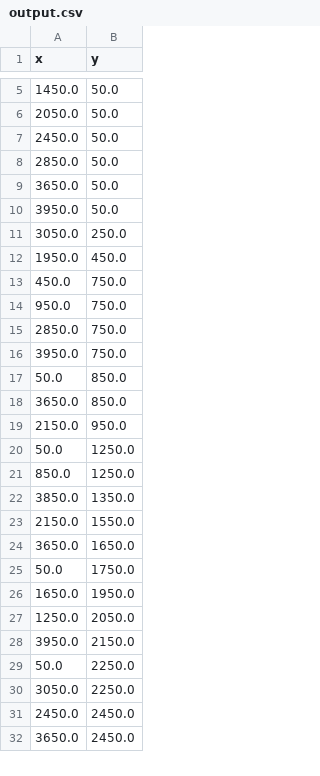
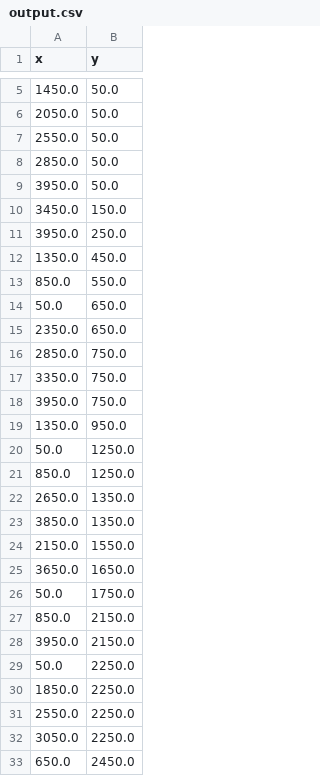
Before and after one commit to mayanksingh2298/shell-windfarm-ai, a CSV file: mayank_utils/WFLOP_SUGGA_Python-v2/output.csv, drawn as a sheet; only a part is shown, gaps mark what is left out; the diff covers the shown part only.

```diff
--- a/mayank_utils/WFLOP_SUGGA_Python-v2/output.csv
+++ b/mayank_utils/WFLOP_SUGGA_Python-v2/output.csv
@@ -6,17 +6,18 @@ x,y
 2050.0,50.0
-2450.0,50.0
+2550.0,50.0
 2850.0,50.0
-3650.0,50.0
 3950.0,50.0
-3050.0,250.0
-1950.0,450.0
-450.0,750.0
-950.0,750.0
+3450.0,150.0
+3950.0,250.0
+1350.0,450.0
+850.0,550.0
+50.0,650.0
+2350.0,650.0
 2850.0,750.0
+3350.0,750.0
 3950.0,750.0
-50.0,850.0
-3650.0,850.0
-2150.0,950.0
+1350.0,950.0
 50.0,1250.0
 850.0,1250.0
+2650.0,1350.0
 3850.0,1350.0
@@ -25,8 +26,8 @@ x,y
 50.0,1750.0
-1650.0,1950.0
-1250.0,2050.0
+850.0,2150.0
 3950.0,2150.0
 50.0,2250.0
+1850.0,2250.0
+2550.0,2250.0
 3050.0,2250.0
-2450.0,2450.0
-3650.0,2450.0
+650.0,2450.0
```
Also changed, not shown: 13 added rows, 14 removed rows and 2 edited cells elsewhere in this file, data/test.csv, mayank_utils/jayant/submissions/test.csv, 19 other files.
